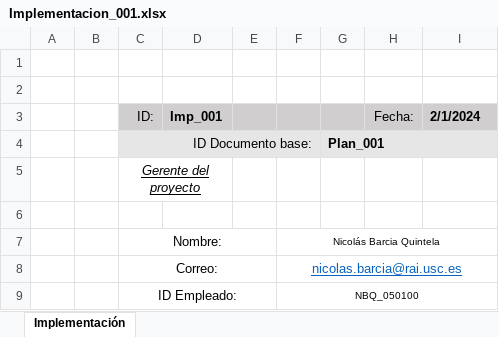
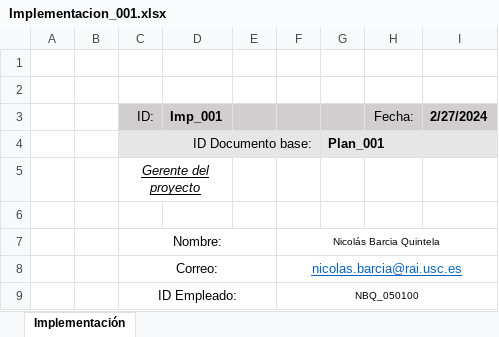
Before and after one commit to Nvkn/EnSo_ControlCambios_gr1.2_PROBAS, an Excel workbook: ControlCambios/06_Implementacion/Implementacion_001.xlsx, sheet Implementación, drawn as a sheet; only a part is shown; values as stored, in another font and other column widths than the file's, no borders; the diff names each change by its address in the sheet, - before the commit and + after, or states it on an @@ line.

Commit message:
Fecha actualizada - NBQ_050100

```diff
--- a/ControlCambios/06_Implementacion/Implementacion_001.xlsx (sheet Implementación)
+++ b/ControlCambios/06_Implementacion/Implementacion_001.xlsx (sheet Implementación)
-I3: 2/1/2024
+I3: 2/27/2024
```
